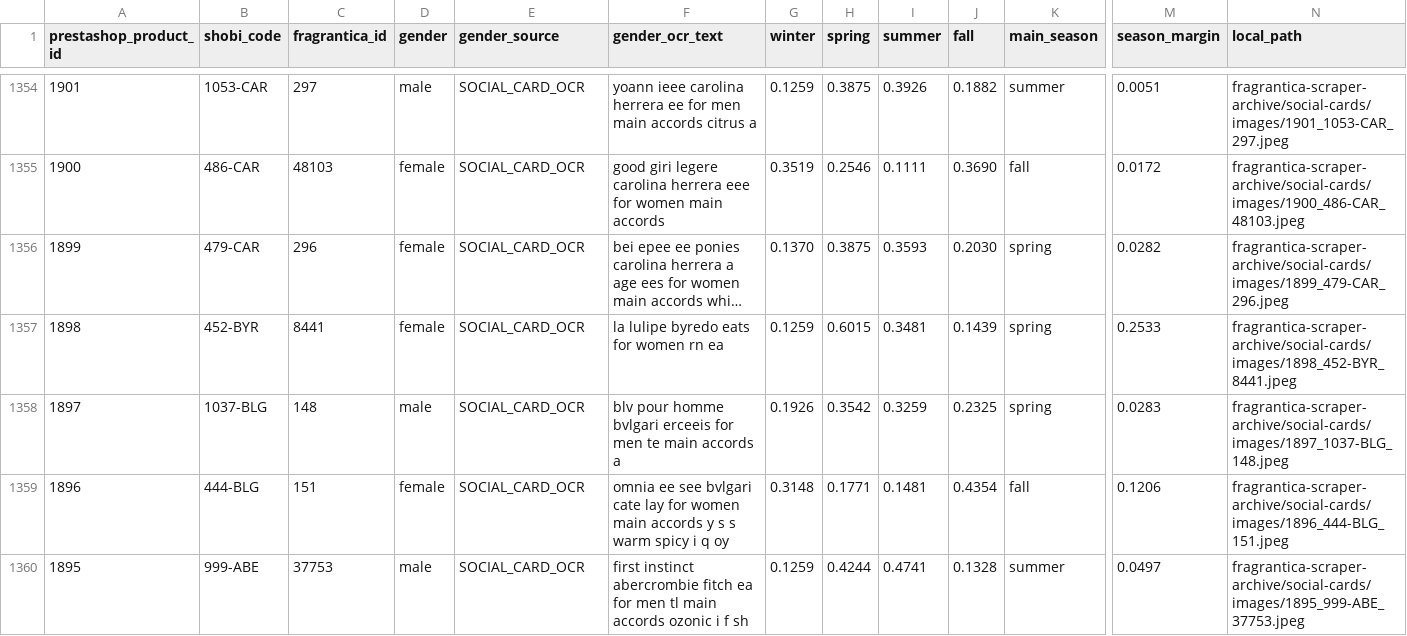
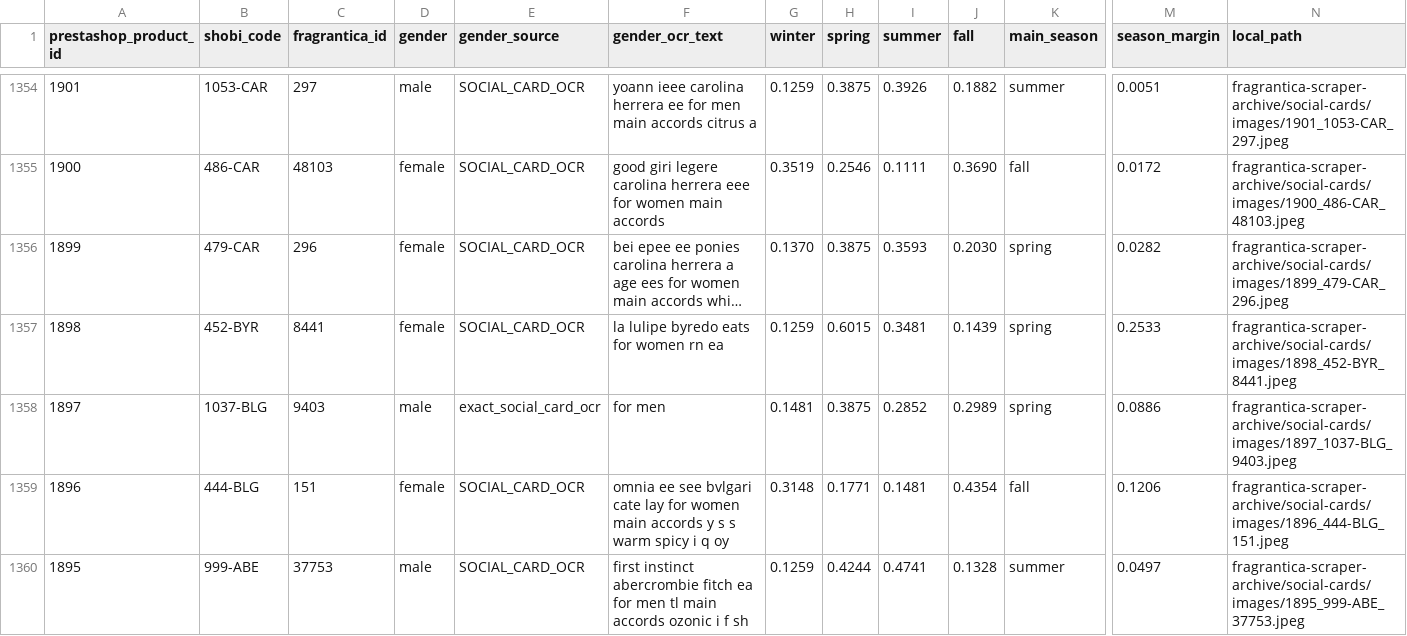
Before and after one commit to MarvvRed/Shobi_Inspiration, a CSV file: fragrantica-scraper-archive/social-cards/gender-season.csv, drawn as a sheet; only a part is shown, gaps mark what is left out; long unchanged cells end in …; the diff names each change by its address in the sheet, - before the commit and + after, or states it on an @@ line.

```diff
--- a/fragrantica-scraper-archive/social-cards/gender-season.csv
+++ b/fragrantica-scraper-archive/social-cards/gender-season.csv
-C1358 (fragrantica_id): 148
+C1358 (fragrantica_id): 9403
-E1358 (gender_source): SOCIAL_CARD_OCR
+E1358 (gender_source): exact_social_card_ocr
-F1358 (gender_ocr_text): blv pour homme bvlgari erceeis for men te main accords a
+F1358 (gender_ocr_text): for men
-G1358 (winter): 0.1926
+G1358 (winter): 0.1481
-H1358 (spring): 0.3542
+H1358 (spring): 0.3875
-I1358 (summer): 0.3259
+I1358 (summer): 0.2852
-J1358 (fall): 0.2325
+J1358 (fall): 0.2989
-M1358 (season_margin): 0.0283
+M1358 (season_margin): 0.0886
-N1358 (local_path): fragrantica-scraper-archive/social-cards/images/1897_1037-BLG_148.jpeg
+N1358 (local_path): fragrantica-scraper-archive/social-cards/images/1897_1037-BLG_9403.jpeg
```
Also changed, not shown: 4 other files.
